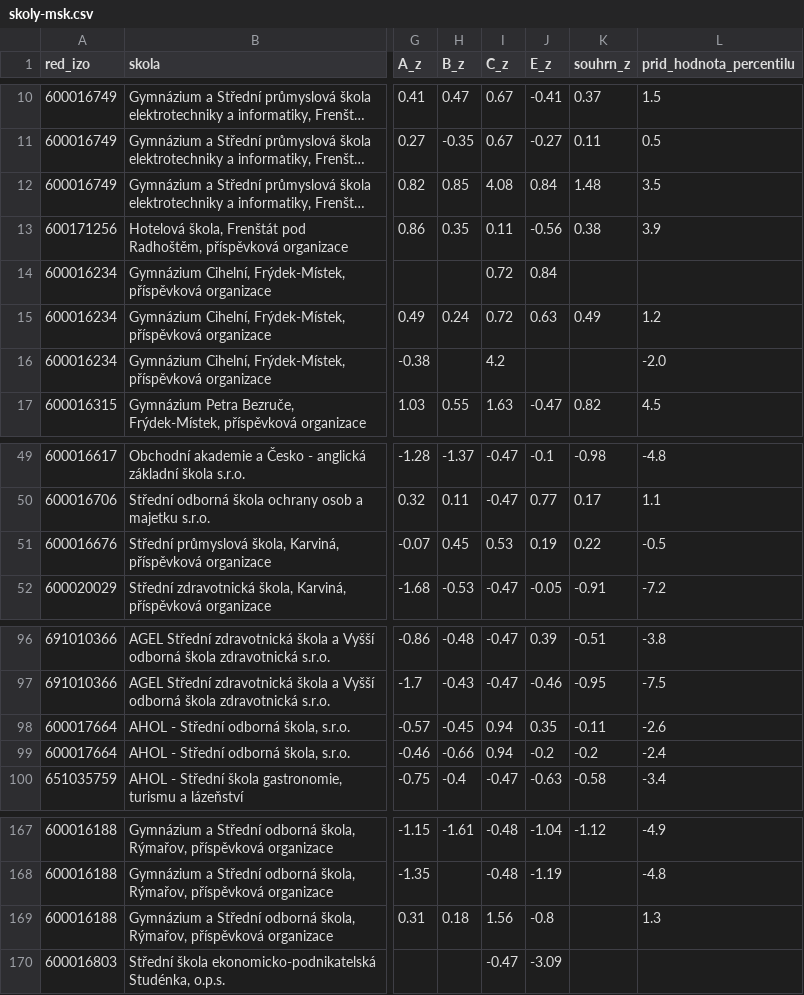
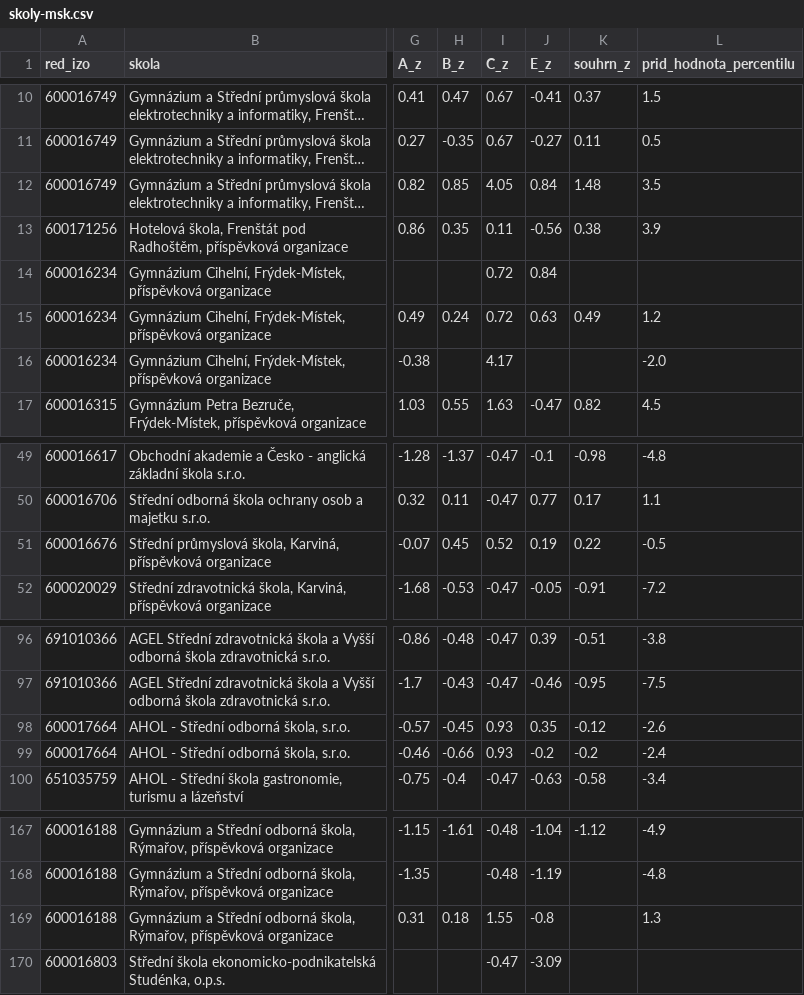
Before and after one commit to gromanjakub/skoly-msk, a CSV file: docs/skoly-msk.csv, drawn as a sheet; only a part is shown, gaps mark what is left out; long unchanged cells end in …; the diff covers the shown part only; the diff names each change by its address in the sheet, - before the commit and + after, or states it on an @@ line.

```diff
--- a/docs/skoly-msk.csv
+++ b/docs/skoly-msk.csv
-I12 (C_z): 4.08
+I12 (C_z): 4.05
-I16 (C_z): 4.2
+I16 (C_z): 4.17
-I51 (C_z): 0.53
+I51 (C_z): 0.52
-I98:I99 (C_z): 0.94
+I98:I99 (C_z): 0.93
-K98 (souhrn_z): -0.11
+K98 (souhrn_z): -0.12
-I169 (C_z): 1.56
+I169 (C_z): 1.55
```
Also changed, not shown: 27 edited cells elsewhere in this file, data/olymp_school_overrides.csv, 2 other files.
